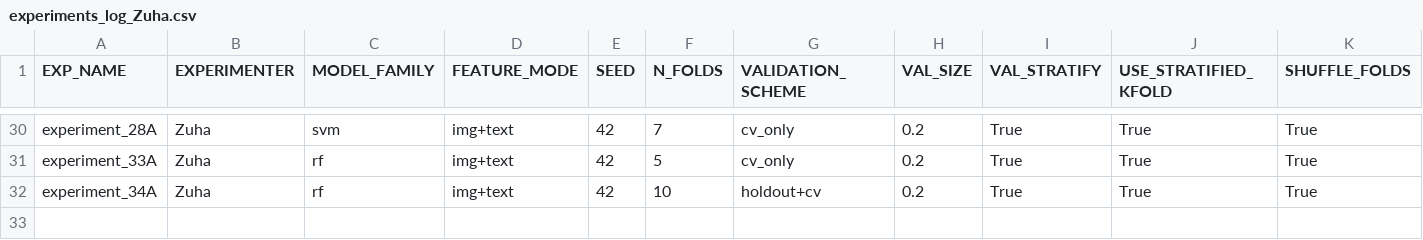
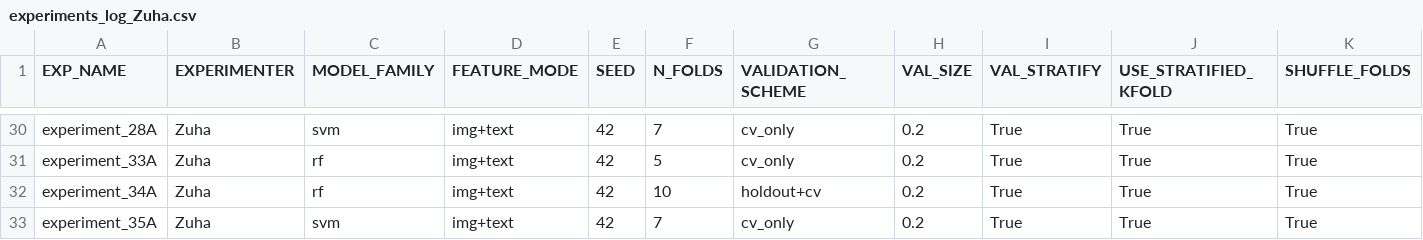
Before and after one commit to z-aqib/ml-competition, a CSV file: logs/experiments_log_Zuha.csv, drawn as a sheet; only a part is shown, gaps mark what is left out; rows hold the shown columns only; the diff names each change by its address in the sheet, - before the commit and + after, or states it on an @@ line.

Commit message:
experiment 35A, 0.7360

```diff
--- a/logs/experiments_log_Zuha.csv
+++ b/logs/experiments_log_Zuha.csv
+row 33: experiment_35A | Zuha | svm | img+text | 42 | 7 | cv_only | 0.2 | True | True | True
```
Also changed, not shown: logs/svm_Zuha.csv, submissions/svm_Zuha.csv, 1 other file.
